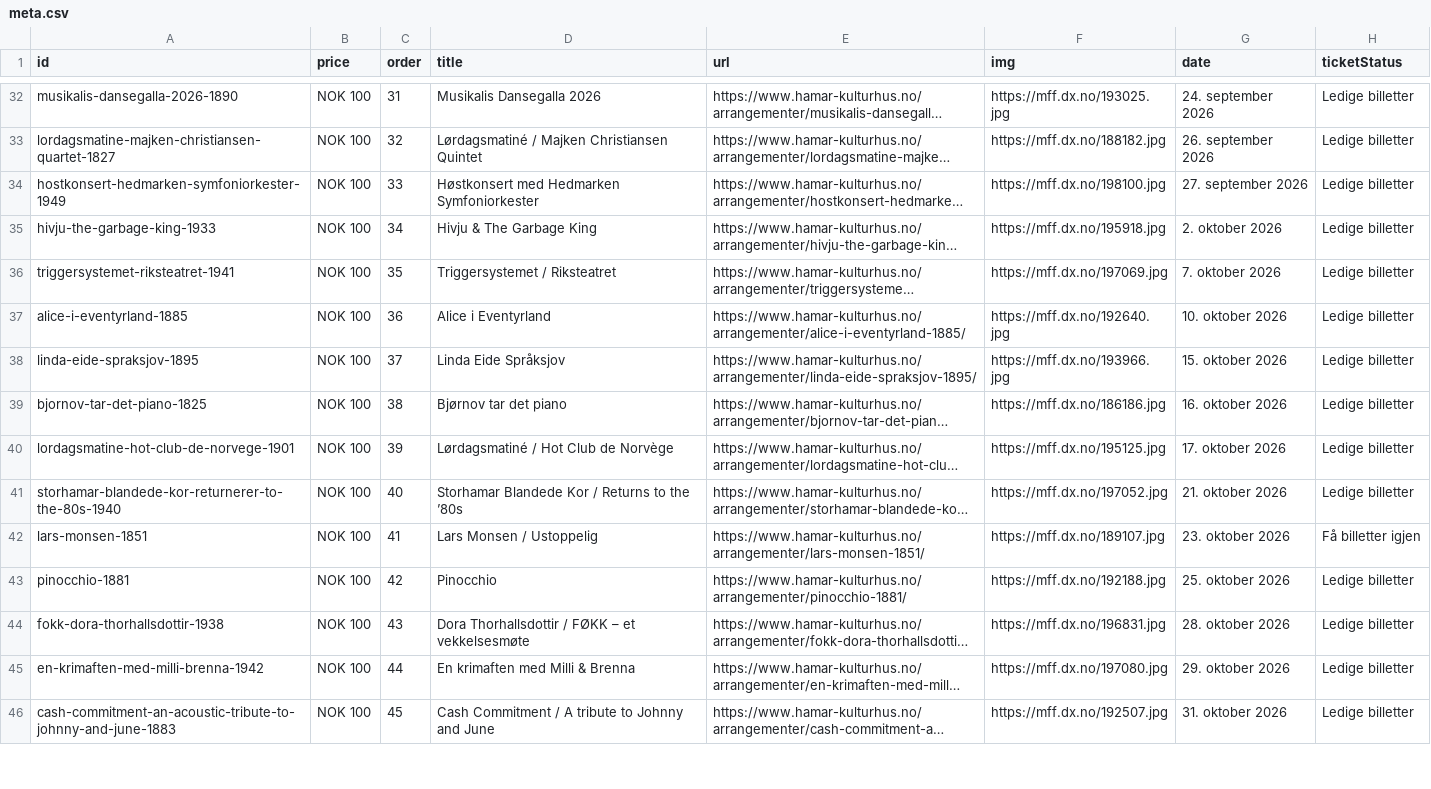
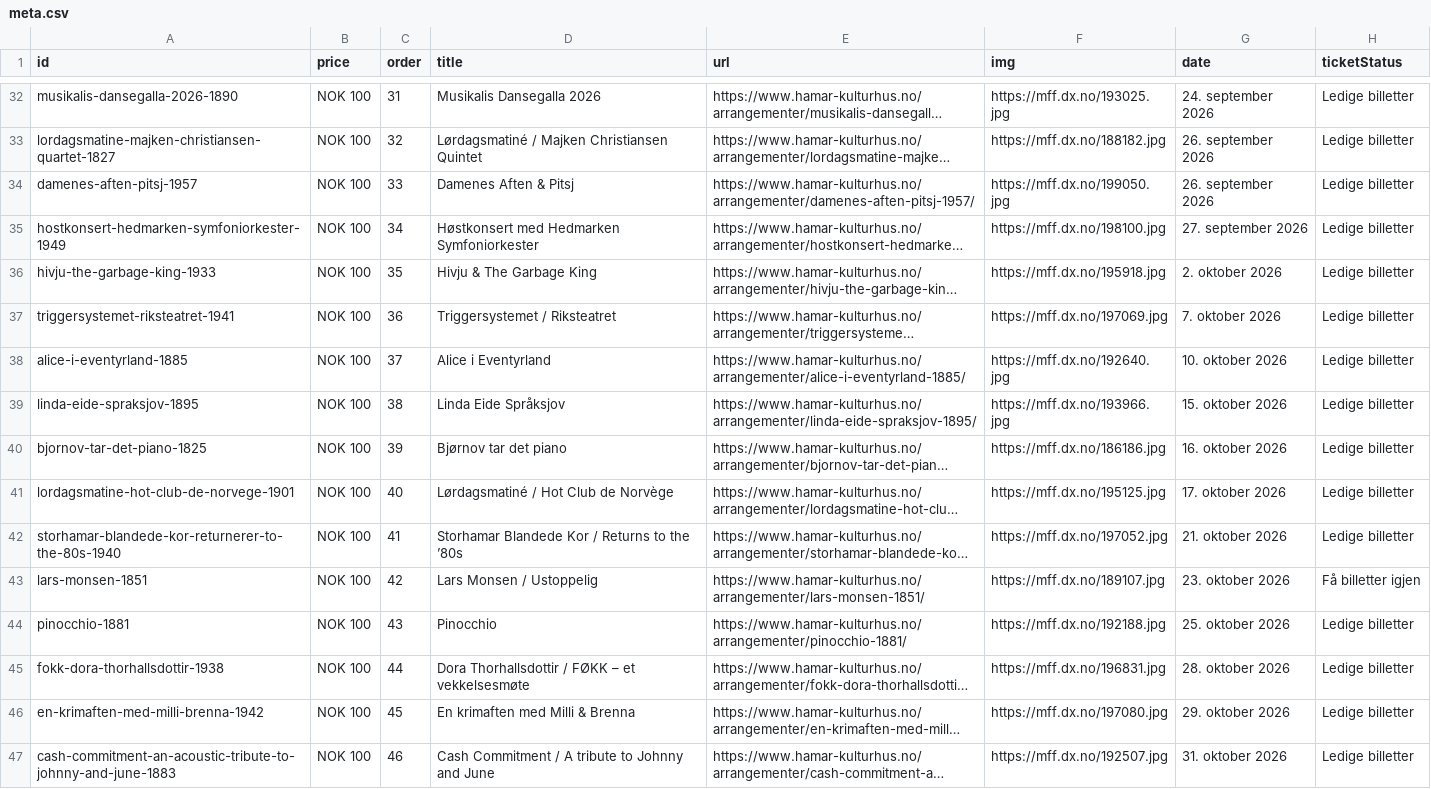
Before and after one commit to opmthomassen/hamar, a CSV file: meta.csv, drawn as a sheet; only a part is shown, gaps mark what is left out; long unchanged cells end in …; addresses are those after the commit; the diff covers the shown part only; the diff names each change by its address in the sheet, - before the commit and + after, or states it on an @@ line.

```diff
--- a/meta.csv
+++ b/meta.csv
+row 34: damenes-aften-pitsj-1957 | NOK 100 | 33 | Damenes Aften & Pitsj | https://www.hamar-kulturhus.no/arrangementer/damenes-aften-pitsj-1957/ | https://mff.dx.no/199050.jpg | 26. september 2026 | Ledige billetter
-C35 (order): 33
+C35 (order): 34
-C36 (order): 34
+C36 (order): 35
-C37 (order): 35
+C37 (order): 36
-C38 (order): 36
+C38 (order): 37
-C39 (order): 37
+C39 (order): 38
-C40 (order): 38
+C40 (order): 39
-C41 (order): 39
+C41 (order): 40
-C42 (order): 40
+C42 (order): 41
-C43 (order): 41
+C43 (order): 42
-C44 (order): 42
+C44 (order): 43
-C45 (order): 43
+C45 (order): 44
-C46 (order): 44
+C46 (order): 45
-C47 (order): 45
+C47 (order): 46
```
Also changed, not shown: 1 added row, 1 removed row and 30 edited cells elsewhere in this file, google.csv.
